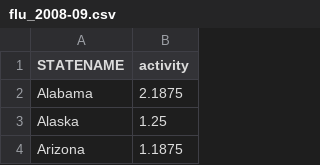
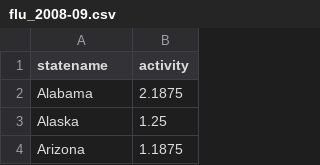
Before and after one commit to gpfundt/flu-stuff, a CSV file: static/data/flu_2008-09.csv, drawn as a sheet; only a part is shown.

```diff
--- a/static/data/flu_2008-09.csv
+++ b/static/data/flu_2008-09.csv
@@ -1,2 +1,2 @@
-STATENAME,activity
+statename,activity
 Alabama,2.1875
```
Also changed, not shown: static/data/flu_2010-11.csv, static/data/flu_2011-12.csv, 37 other files.
